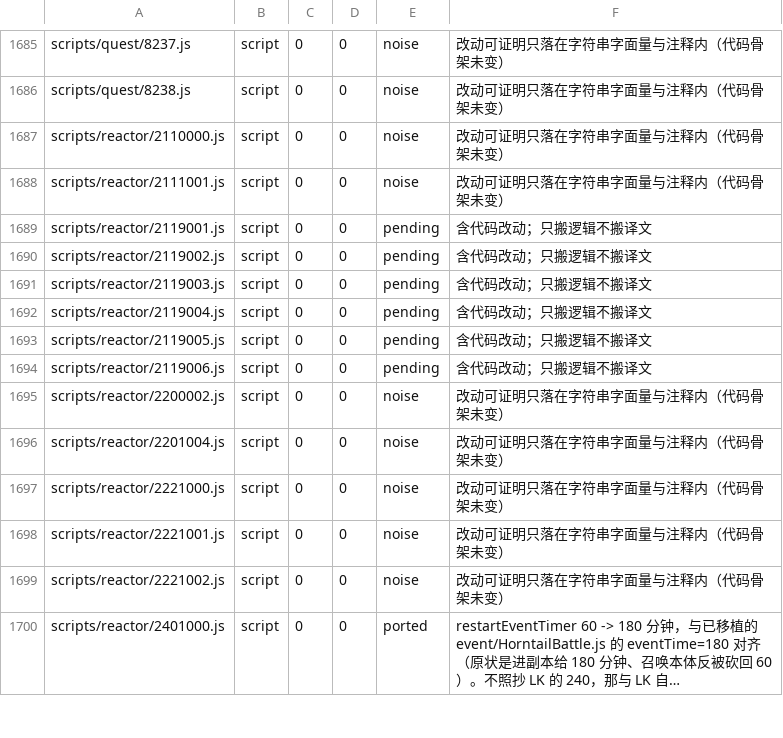
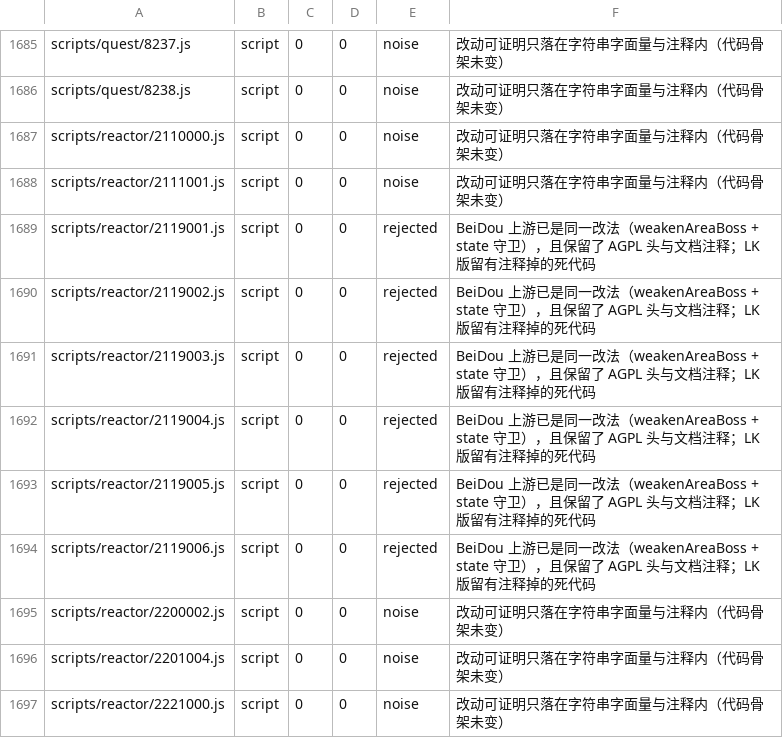
Before and after one commit to liqingnz/BeiDou-Server-Mod, a TSV file: docs/lichkingmod-port-manifest.tsv, drawn as a sheet; only a part is shown, gaps mark what is left out; the shorter side is filled out with more unchanged rows; long unchanged cells end in ….

```diff
--- a/docs/lichkingmod-port-manifest.tsv
+++ b/docs/lichkingmod-port-manifest.tsv
@@ -1688,8 +1688,8 @@ scripts/reactor/2110000.js	script	0	0	noise	改动可证明只落在字符串字
 scripts/reactor/2111001.js	script	0	0	noise	改动可证明只落在字符串字面量与注释内（代码骨架未变）
-scripts/reactor/2119001.js	script	0	0	pending	含代码改动；只搬逻辑不搬译文
-scripts/reactor/2119002.js	script	0	0	pending	含代码改动；只搬逻辑不搬译文
-scripts/reactor/2119003.js	script	0	0	pending	含代码改动；只搬逻辑不搬译文
-scripts/reactor/2119004.js	script	0	0	pending	含代码改动；只搬逻辑不搬译文
-scripts/reactor/2119005.js	script	0	0	pending	含代码改动；只搬逻辑不搬译文
-scripts/reactor/2119006.js	script	0	0	pending	含代码改动；只搬逻辑不搬译文
+scripts/reactor/2119001.js	script	0	0	rejected	BeiDou 上游已是同一改法（weakenAreaBoss + state 守卫），且保留了 AGPL 头与文档注释；LK 版留有注释掉的死代码
+scripts/reactor/2119002.js	script	0	0	rejected	BeiDou 上游已是同一改法（weakenAreaBoss + state 守卫），且保留了 AGPL 头与文档注释；LK 版留有注释掉的死代码
+scripts/reactor/2119003.js	script	0	0	rejected	BeiDou 上游已是同一改法（weakenAreaBoss + state 守卫），且保留了 AGPL 头与文档注释；LK 版留有注释掉的死代码
+scripts/reactor/2119004.js	script	0	0	rejected	BeiDou 上游已是同一改法（weakenAreaBoss + state 守卫），且保留了 AGPL 头与文档注释；LK 版留有注释掉的死代码
+scripts/reactor/2119005.js	script	0	0	rejected	BeiDou 上游已是同一改法（weakenAreaBoss + state 守卫），且保留了 AGPL 头与文档注释；LK 版留有注释掉的死代码
+scripts/reactor/2119006.js	script	0	0	rejected	BeiDou 上游已是同一改法（weakenAreaBoss + state 守卫），且保留了 AGPL 头与文档注释；LK 版留有注释掉的死代码
 scripts/reactor/2200002.js	script	0	0	noise	改动可证明只落在字符串字面量与注释内（代码骨架未变）
```
Also changed, not shown: 1 other file.
